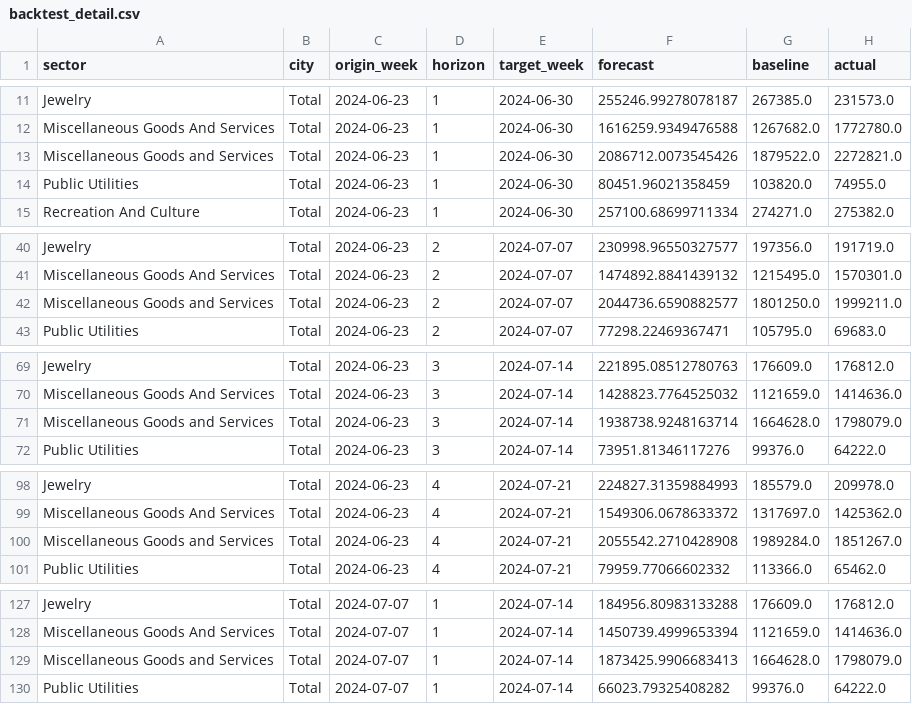
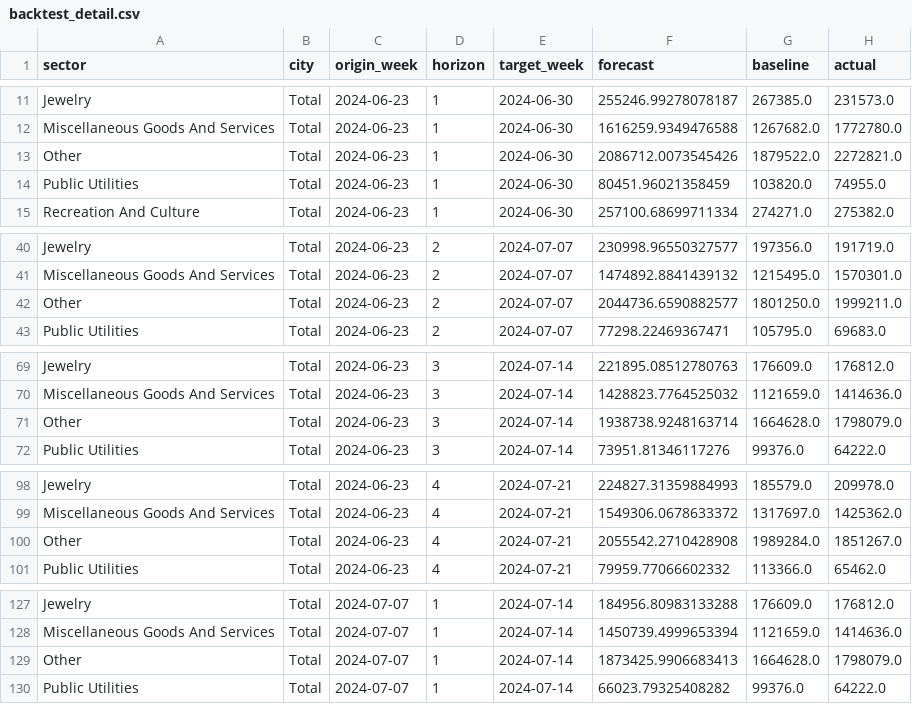
Before and after one commit to Areej-im/sama-pos-forecast, a CSV file: results/backtest_detail.csv, drawn as a sheet; only a part is shown, gaps mark what is left out; the diff covers the shown part only.

Commit message:
separate Others sector, add backtest results to README

```diff
--- a/results/backtest_detail.csv
+++ b/results/backtest_detail.csv
@@ -12,3 +12,3 @@ Jewelry,Total,2024-06-23,1,2024-06-30,255246.99278078187,267385.0,231573.0
 Miscellaneous Goods And Services,Total,2024-06-23,1,2024-06-30,1616259.9349476588,1267682.0,1772780.0
-Miscellaneous Goods and Services,Total,2024-06-23,1,2024-06-30,2086712.0073545426,1879522.0,2272821.0
+Other,Total,2024-06-23,1,2024-06-30,2086712.0073545426,1879522.0,2272821.0
 Public Utilities,Total,2024-06-23,1,2024-06-30,80451.96021358459,103820.0,74955.0
@@ -41,3 +41,3 @@ Jewelry,Total,2024-06-23,2,2024-07-07,230998.96550327577,197356.0,191719.0
 Miscellaneous Goods And Services,Total,2024-06-23,2,2024-07-07,1474892.8841439132,1215495.0,1570301.0
-Miscellaneous Goods and Services,Total,2024-06-23,2,2024-07-07,2044736.6590882577,1801250.0,1999211.0
+Other,Total,2024-06-23,2,2024-07-07,2044736.6590882577,1801250.0,1999211.0
 Public Utilities,Total,2024-06-23,2,2024-07-07,77298.22469367471,105795.0,69683.0
@@ -70,3 +70,3 @@ Jewelry,Total,2024-06-23,3,2024-07-14,221895.08512780763,176609.0,176812.0
 Miscellaneous Goods And Services,Total,2024-06-23,3,2024-07-14,1428823.7764525032,1121659.0,1414636.0
-Miscellaneous Goods and Services,Total,2024-06-23,3,2024-07-14,1938738.9248163714,1664628.0,1798079.0
+Other,Total,2024-06-23,3,2024-07-14,1938738.9248163714,1664628.0,1798079.0
 Public Utilities,Total,2024-06-23,3,2024-07-14,73951.81346117276,99376.0,64222.0
@@ -99,3 +99,3 @@ Jewelry,Total,2024-06-23,4,2024-07-21,224827.31359884993,185579.0,209978.0
 Miscellaneous Goods And Services,Total,2024-06-23,4,2024-07-21,1549306.0678633372,1317697.0,1425362.0
-Miscellaneous Goods and Services,Total,2024-06-23,4,2024-07-21,2055542.2710428908,1989284.0,1851267.0
+Other,Total,2024-06-23,4,2024-07-21,2055542.2710428908,1989284.0,1851267.0
 Public Utilities,Total,2024-06-23,4,2024-07-21,79959.77066602332,113366.0,65462.0
@@ -128,3 +128,3 @@ Jewelry,Total,2024-07-07,1,2024-07-14,184956.80983133288,176609.0,176812.0
 Miscellaneous Goods And Services,Total,2024-07-07,1,2024-07-14,1450739.4999653394,1121659.0,1414636.0
-Miscellaneous Goods and Services,Total,2024-07-07,1,2024-07-14,1873425.9906683413,1664628.0,1798079.0
+Other,Total,2024-07-07,1,2024-07-14,1873425.9906683413,1664628.0,1798079.0
 Public Utilities,Total,2024-07-07,1,2024-07-14,66023.79325408282,99376.0,64222.0
```
Also changed, not shown: 99 edited cells elsewhere in this file, artifacts/forecasts.csv, results/backtest_summary.csv, 4 other files.
